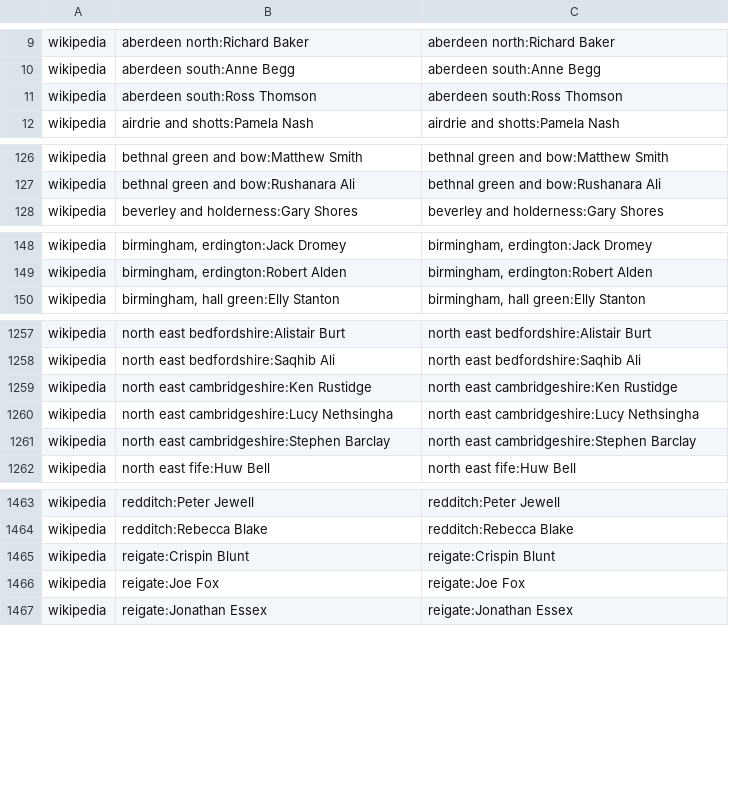
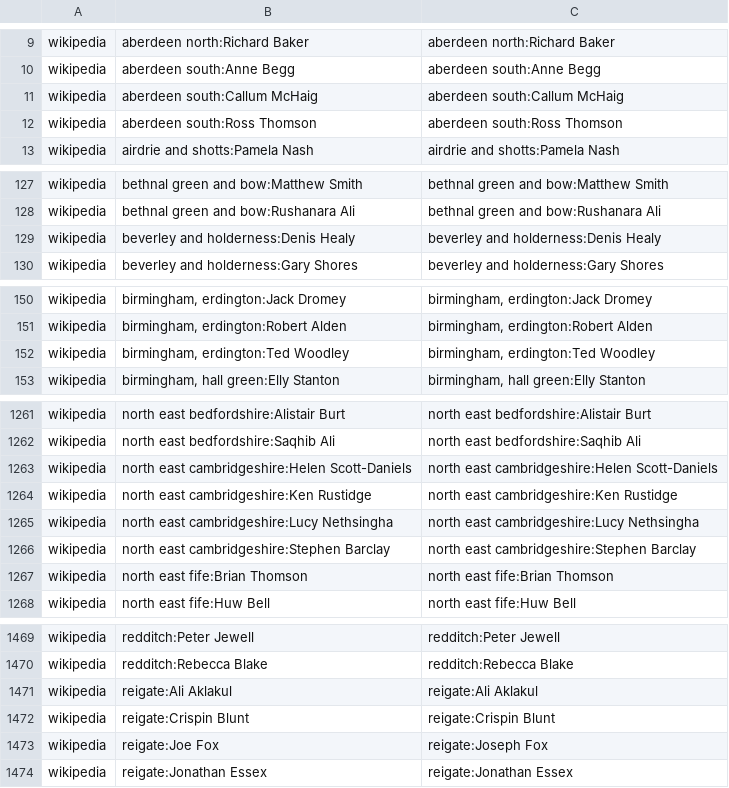
Before and after one commit to h2g2bob/ynmp-wikipedia-sync, a CSV file: mappings_candidate.csv, drawn as a sheet; only a part is shown, gaps mark what is left out; the diff covers the shown part only.

Commit message:
Commit some more auto-generated mappings
As this is entirely auto-generated, it probably shouldn't be in the
git repo

```diff
--- a/mappings_candidate.csv
+++ b/mappings_candidate.csv
@@ -10,2 +10,3 @@ wikipedia	aberdeen north:Richard Baker	aberdeen north:Richard Baker
 wikipedia	aberdeen south:Anne Begg	aberdeen south:Anne Begg
+wikipedia	aberdeen south:Callum McHaig	aberdeen south:Callum McHaig
 wikipedia	aberdeen south:Ross Thomson	aberdeen south:Ross Thomson
@@ -127,2 +128,3 @@ wikipedia	bethnal green and bow:Matthew Smith	bethnal green and bow:Matthew Smit
 wikipedia	bethnal green and bow:Rushanara Ali	bethnal green and bow:Rushanara Ali
+wikipedia	beverley and holderness:Denis Healy	beverley and holderness:Denis Healy
 wikipedia	beverley and holderness:Gary Shores	beverley and holderness:Gary Shores
@@ -149,2 +151,3 @@ wikipedia	birmingham, erdington:Jack Dromey	birmingham, erdington:Jack Dromey
 wikipedia	birmingham, erdington:Robert Alden	birmingham, erdington:Robert Alden
+wikipedia	birmingham, erdington:Ted Woodley	birmingham, erdington:Ted Woodley
 wikipedia	birmingham, hall green:Elly Stanton	birmingham, hall green:Elly Stanton
@@ -1258,2 +1262,3 @@ wikipedia	north east bedfordshire:Alistair Burt	north east bedfordshire:Alistair
 wikipedia	north east bedfordshire:Saqhib Ali	north east bedfordshire:Saqhib Ali
+wikipedia	north east cambridgeshire:Helen Scott-Daniels	north east cambridgeshire:Helen Scott-Daniels
 wikipedia	north east cambridgeshire:Ken Rustidge	north east cambridgeshire:Ken Rustidge
@@ -1261,2 +1266,3 @@ wikipedia	north east cambridgeshire:Lucy Nethsingha	north east cambridgeshire:Lu
 wikipedia	north east cambridgeshire:Stephen Barclay	north east cambridgeshire:Stephen Barclay
+wikipedia	north east fife:Brian Thomson	north east fife:Brian Thomson
 wikipedia	north east fife:Huw Bell	north east fife:Huw Bell
@@ -1464,4 +1470,5 @@ wikipedia	redditch:Peter Jewell	redditch:Peter Jewell
 wikipedia	redditch:Rebecca Blake	redditch:Rebecca Blake
+wikipedia	reigate:Ali Aklakul	reigate:Ali Aklakul
 wikipedia	reigate:Crispin Blunt	reigate:Crispin Blunt
-wikipedia	reigate:Joe Fox	reigate:Joe Fox
+wikipedia	reigate:Joe Fox	reigate:Joseph Fox
 wikipedia	reigate:Jonathan Essex	reigate:Jonathan Essex
```
Also changed, not shown: 6 added rows and 17 edited cells elsewhere in this file.
